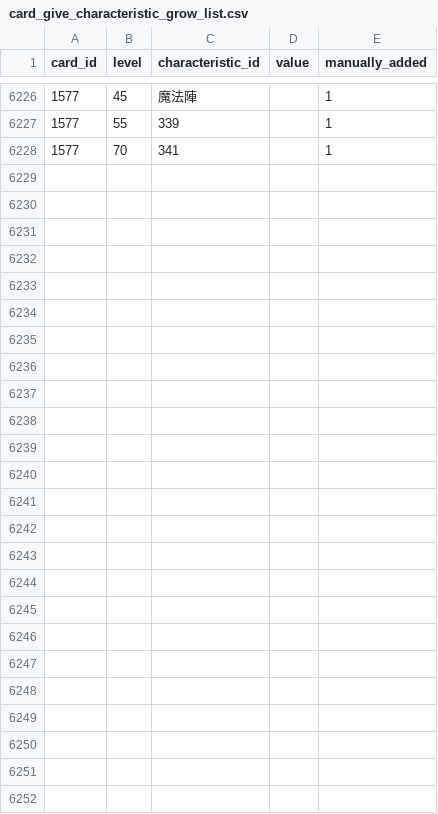
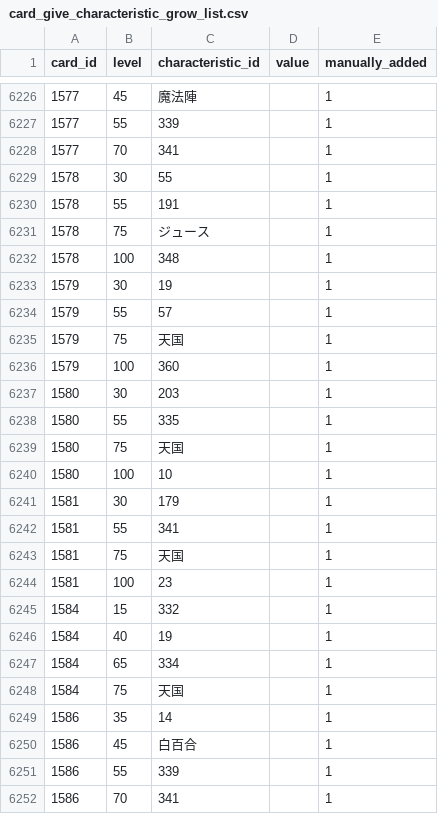
Before and after one commit to a1sareru/shoot300k, a CSV file: public/data/card_give_characteristic_grow_list.csv, drawn as a sheet; only a part is shown, gaps mark what is left out.

```diff
--- a/public/data/card_give_characteristic_grow_list.csv
+++ b/public/data/card_give_characteristic_grow_list.csv
@@ -6228 +6228,25 @@ card_id,level,characteristic_id,value,manually_added
 1577,70,341,,1
+1578,30,55,,1
+1578,55,191,,1
+1578,75,ジュース,,1
+1578,100,348,,1
+1579,30,19,,1
+1579,55,57,,1
+1579,75,天国,,1
+1579,100,360,,1
+1580,30,203,,1
+1580,55,335,,1
+1580,75,天国,,1
+1580,100,10,,1
+1581,30,179,,1
+1581,55,341,,1
+1581,75,天国,,1
+1581,100,23,,1
+1584,15,332,,1
+1584,40,19,,1
+1584,65,334,,1
+1584,75,天国,,1
+1586,35,14,,1
+1586,45,白百合,,1
+1586,55,339,,1
+1586,70,341,,1
```
Also changed, not shown: public/data/card_give_characteristic.csv, public/data/character_card.csv, 11 other files.
